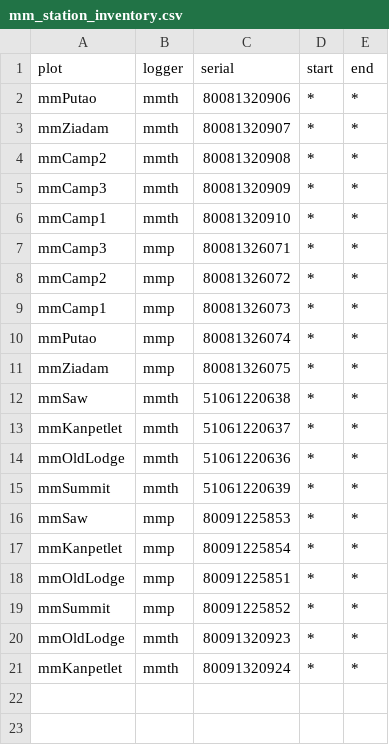
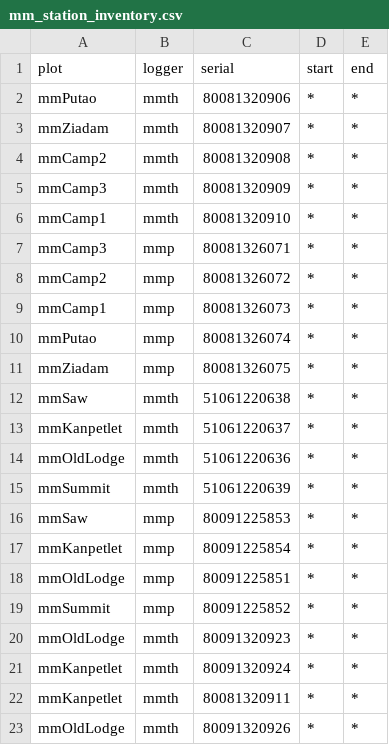
Before and after one commit to environmentalinformatics-marburg/tubedb, a CSV file: config/mm/mm_station_inventory.csv, drawn as a sheet.

Commit message:
config myanmar added new loggers 80081320911 and 80091320926

```diff
--- a/config/mm/mm_station_inventory.csv
+++ b/config/mm/mm_station_inventory.csv
@@ -21 +21,3 @@ mmOldLodge,mmth,80091320923,*,*
 mmKanpetlet,mmth,80091320924,*,*
+mmKanpetlet,mmth,80081320911,*,*
+mmOldLodge,mmth,80091320926,*,*
```
